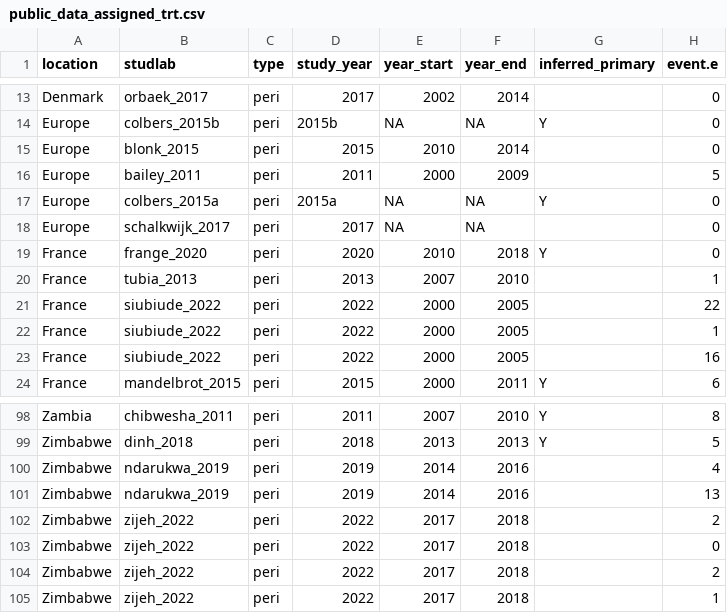
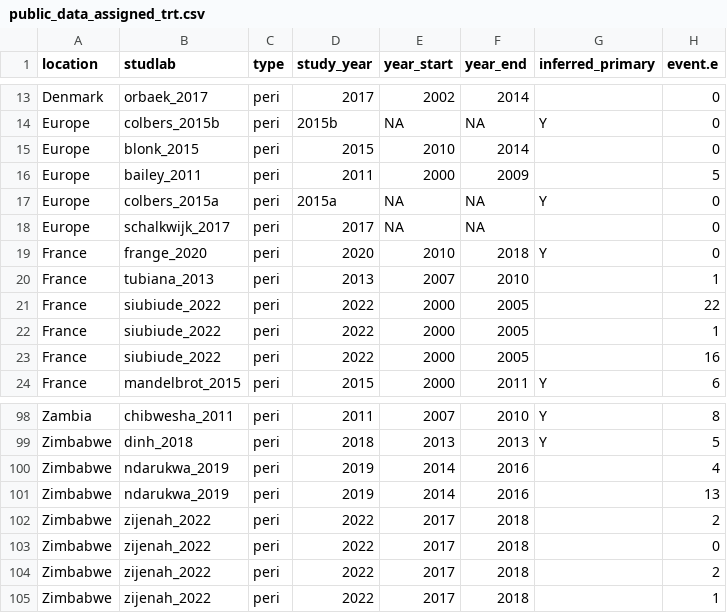
Before and after one commit to mwalte10/hiv_vt_mr, a CSV file: data/public_data_assigned_trt.csv, drawn as a sheet; only a part is shown, gaps mark what is left out; the diff names each change by its address in the sheet, - before the commit and + after, or states it on an @@ line.

```diff
--- a/data/public_data_assigned_trt.csv
+++ b/data/public_data_assigned_trt.csv
-B20 (studlab): tubia_2013
+B20 (studlab): tubiana_2013
-B102:B105 (studlab): zijeh_2022
+B102:B105 (studlab): zijenah_2022
```
Also changed, not shown: 9 other files.
